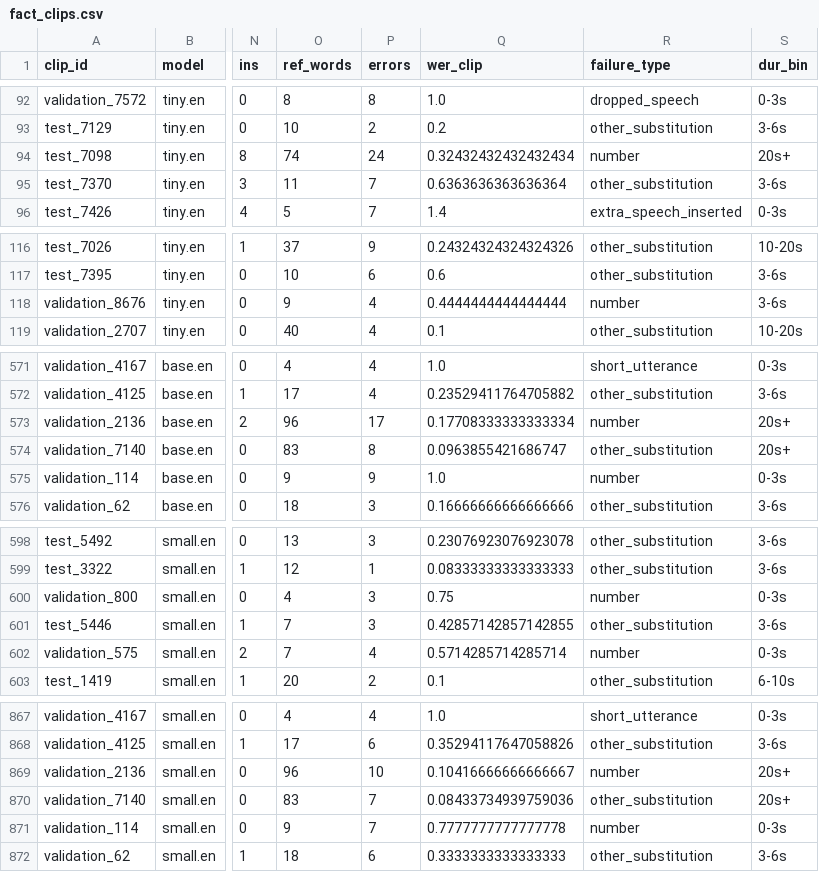
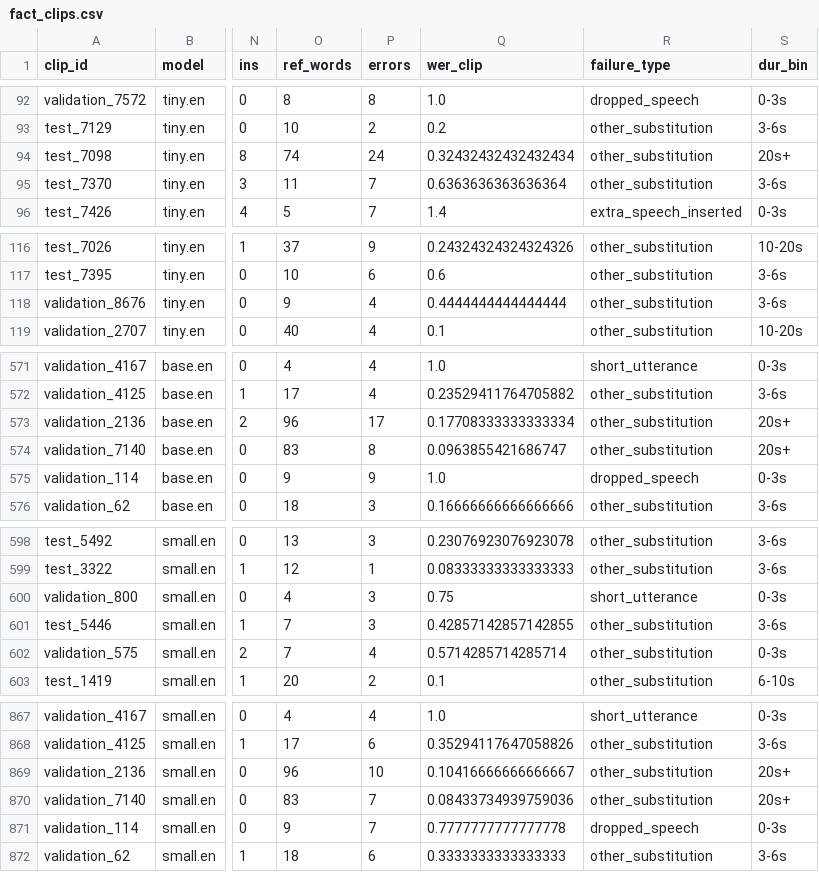
Before and after one commit to kowshikkkkkk/stt-benchmark-dashboard, a CSV file: dashboard/data/fact_clips.csv, drawn as a sheet; only a part is shown, gaps mark what is left out; the diff covers the shown part only; the diff names each change by its address in the sheet, - before the commit and + after, or states it on an @@ line.

```diff
--- a/dashboard/data/fact_clips.csv
+++ b/dashboard/data/fact_clips.csv
-R94 (failure_type): number
+R94 (failure_type): other_substitution
-R118 (failure_type): number
+R118 (failure_type): other_substitution
-R573 (failure_type): number
+R573 (failure_type): other_substitution
-R575 (failure_type): number
+R575 (failure_type): dropped_speech
-R600 (failure_type): number
+R600 (failure_type): short_utterance
-R602 (failure_type): number
+R602 (failure_type): other_substitution
-R869 (failure_type): number
+R869 (failure_type): other_substitution
-R871 (failure_type): number
+R871 (failure_type): dropped_speech
```
Also changed, not shown: 30 edited cells elsewhere in this file, analysis/clip_results_tagged.csv, analysis/failures_to_label.csv, 9 other files.
